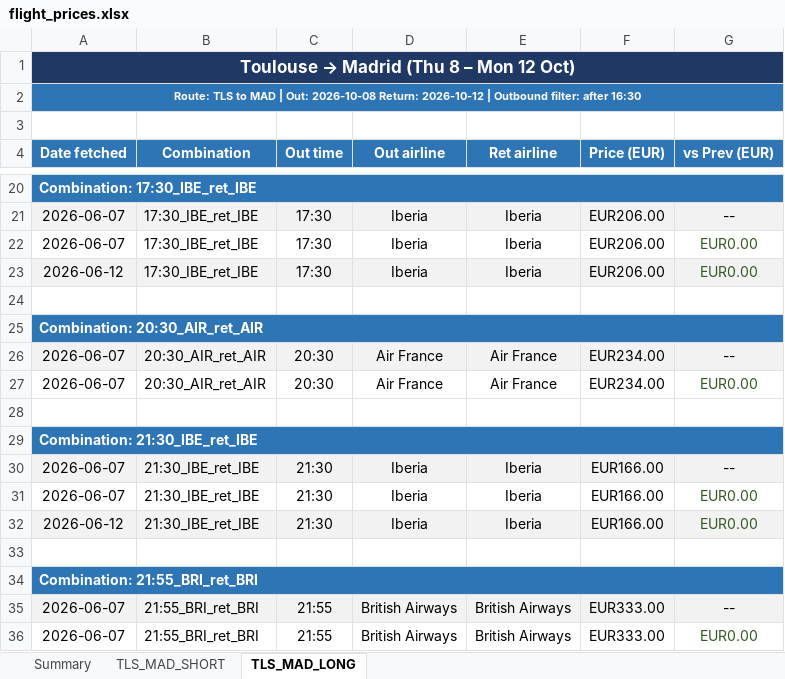
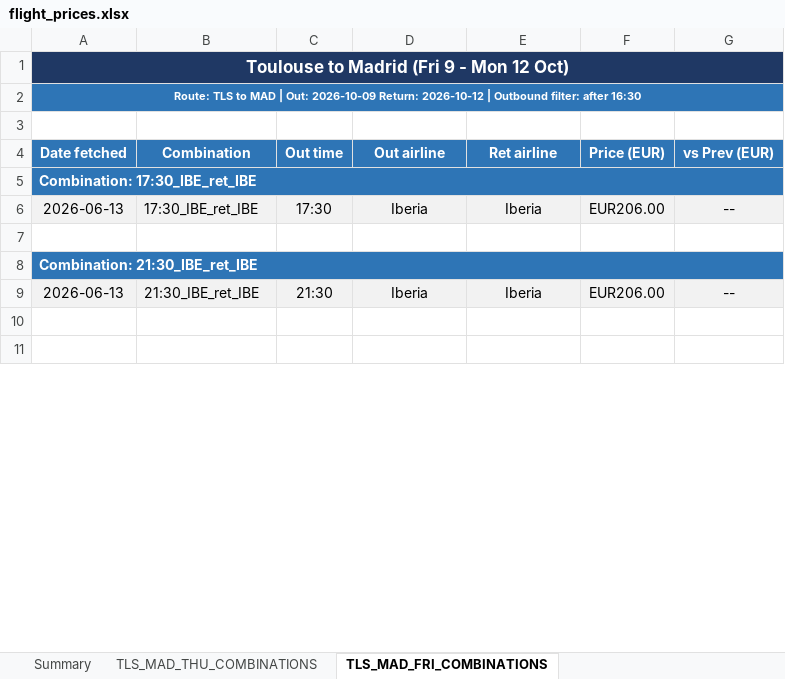
Before and after one commit to DrWu22/flight-tracker, an Excel workbook: flight_prices.xlsx, sheet TLS_MAD_FRI_COMBINATIONS, drawn as a sheet; only a part is shown, gaps mark what is left out; the shorter side is filled out with more unchanged rows; values as stored, in another font and other column widths than the file's, no borders; removed rows and columns are numbered as before the commit, all else as after; the diff covers the shown part only; the diff names each change by its address in the sheet, - before the commit and + after, or states it on an @@ line.

```diff
--- a/flight_prices.xlsx (sheet TLS_MAD_FRI_COMBINATIONS)
+++ b/flight_prices.xlsx (sheet TLS_MAD_FRI_COMBINATIONS)
-sheet tab: TLS_MAD_SHORT
+sheet tab: TLS_MAD_THU_COMBINATIONS
-sheet tab: TLS_MAD_LONG
+sheet tab: TLS_MAD_FRI_COMBINATIONS
@@ A1 (Date fetched): Toulouse → Madrid (Thu 8 – Mon 12 Oct) → Toulouse to Madrid (Fri 9 - Mon 12 Oct) @@
-A2 (Date fetched): …| Out: 2026-10-08 Return: 2026-10-12…
+A2 (Date fetched): …| Out: 2026-10-09 Return: 2026-10-12…
-A6 (Date fetched): 2026-06-07
+A6 (Date fetched): 2026-06-13
-row 22: 2026-06-07 | 17:30_IBE_ret_IBE | 17:30 | Iberia | Iberia | EUR206.00 | EUR0.00
-row 23: 2026-06-12 | 17:30_IBE_ret_IBE | 17:30 | Iberia | Iberia | EUR206.00 | EUR0.00
-row 24: (empty)
-row 25: Combination: 20:30_AIR_ret_AIR
-row 26: 2026-06-07 | 20:30_AIR_ret_AIR | 20:30 | Air France | Air France | EUR234.00 | --
-row 27: 2026-06-07 | 20:30_AIR_ret_AIR | 20:30 | Air France | Air France | EUR234.00 | EUR0.00
-A9 (Date fetched): 2026-06-07
+A9 (Date fetched): 2026-06-13
-F9 (Price (EUR)): EUR166.00
+F9 (Price (EUR)): EUR206.00
-row 31: 2026-06-07 | 21:30_IBE_ret_IBE | 21:30 | Iberia | Iberia | EUR166.00 | EUR0.00
-row 32: 2026-06-12 | 21:30_IBE_ret_IBE | 21:30 | Iberia | Iberia | EUR166.00 | EUR0.00
-row 33: (empty)
-row 34: Combination: 21:55_BRI_ret_BRI
-row 35: 2026-06-07 | 21:55_BRI_ret_BRI | 21:55 | British Airways | British Airways | EUR333.00 | --
-row 36: 2026-06-07 | 21:55_BRI_ret_BRI | 21:55 | British Airways | British Airways | EUR333.00 | EUR0.00
```
Also changed, not shown: 30 removed rows, 3 edited cells and cell formats elsewhere in this sheet, sheet TLS_MAD_THU_COMBINATIONS, sheet Summary, 1 other file.
